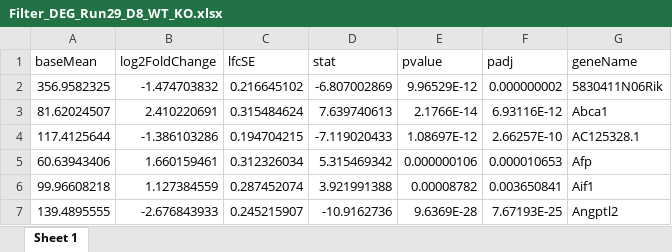
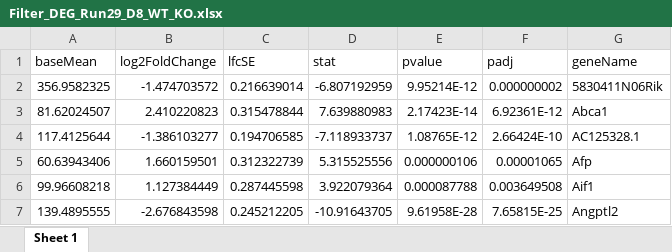
Before and after one commit to zehnlab/microarray_ngs_scripts, an Excel workbook: output/DEG/Filter_DEG_Run29_D8_WT_KO.xlsx, sheet Sheet 1, drawn as a sheet; only a part is shown; values as stored, in another font and other column widths than the file's, no borders; the diff covers the shown part only; the diff names each change by its address in the sheet, - before the commit and + after, or states it on an @@ line.

```diff
--- a/output/DEG/Filter_DEG_Run29_D8_WT_KO.xlsx (sheet Sheet 1)
+++ b/output/DEG/Filter_DEG_Run29_D8_WT_KO.xlsx (sheet Sheet 1)
-B2 (log2FoldChange): -1.474703832
+B2 (log2FoldChange): -1.474703572
-C2 (lfcSE): 0.216645102
+C2 (lfcSE): 0.216639014
-D2 (stat): -6.807002869
+D2 (stat): -6.807192959
-E2 (pvalue): 9.96529E-12
+E2 (pvalue): 9.95214E-12
-B3 (log2FoldChange): 2.410220691
+B3 (log2FoldChange): 2.410220823
-C3 (lfcSE): 0.315484624
+C3 (lfcSE): 0.315478844
-D3 (stat): 7.639740613
+D3 (stat): 7.639880983
-E3 (pvalue): 2.1766E-14
+E3 (pvalue): 2.17423E-14
-F3 (padj): 6.93116E-12
+F3 (padj): 6.92361E-12
-B4 (log2FoldChange): -1.386103286
+B4 (log2FoldChange): -1.386103277
-C4 (lfcSE): 0.194704215
+C4 (lfcSE): 0.194706585
-D4 (stat): -7.119020433
+D4 (stat): -7.118933737
-E4 (pvalue): 1.08697E-12
+E4 (pvalue): 1.08765E-12
-F4 (padj): 2.66257E-10
+F4 (padj): 2.66424E-10
-B5 (log2FoldChange): 1.660159461
+B5 (log2FoldChange): 1.660159501
-C5 (lfcSE): 0.312326034
+C5 (lfcSE): 0.312322739
-D5 (stat): 5.315469342
+D5 (stat): 5.315525556
-F5 (padj): 0.000010653
+F5 (padj): 0.00001065
-B6 (log2FoldChange): 1.127384559
+B6 (log2FoldChange): 1.127384449
-C6 (lfcSE): 0.287452074
+C6 (lfcSE): 0.287445598
-D6 (stat): 3.921991388
+D6 (stat): 3.922079364
-E6 (pvalue): 0.00008782
+E6 (pvalue): 0.000087788
-F6 (padj): 0.003650841
+F6 (padj): 0.003649508
-B7 (log2FoldChange): -2.676843933
+B7 (log2FoldChange): -2.676843598
-C7 (lfcSE): 0.245215907
+C7 (lfcSE): 0.245212205
-D7 (stat): -10.9162736
+D7 (stat): -10.91643705
-E7 (pvalue): 9.6369E-28
+E7 (pvalue): 9.61958E-28
-F7 (padj): 7.67193E-25
+F7 (padj): 7.65815E-25
```
Also changed, not shown: 566 edited cells elsewhere in this sheet, output/DEG/Filter_DEG_Run32_Day20_WT_KO.xlsx, output/DEG/Filter_DEG_Run32_Day8_TIM3n_WT_KO.xlsx, 26 other files.
